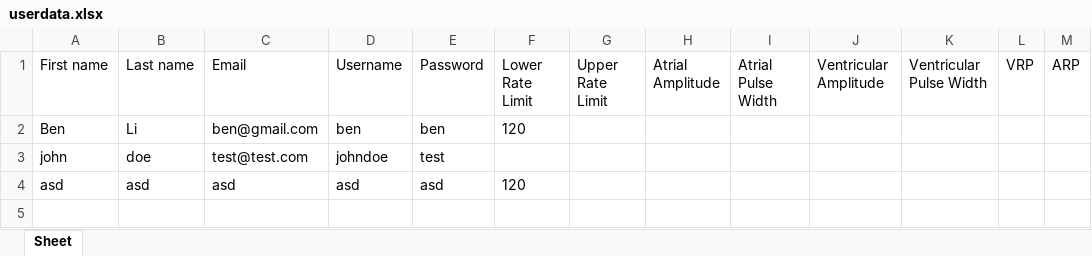
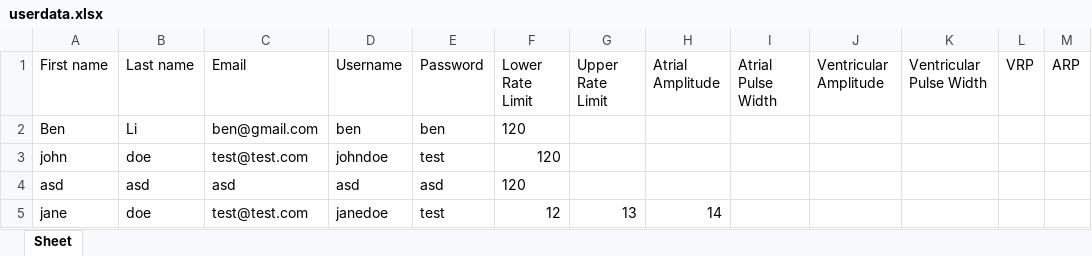
Before and after one commit to SharmaUday1999/pacemaker, an Excel workbook: userdata.xlsx, sheet Sheet, drawn as a sheet; values as stored, in another font and other column widths than the file's, no borders; the diff names each change by its address in the sheet, - before the commit and + after, or states it on an @@ line.

Commit message:
reading from sheet

```diff
--- a/userdata.xlsx (sheet Sheet)
+++ b/userdata.xlsx (sheet Sheet)
-F3 (Lower Rate Limit): (empty)
+F3 (Lower Rate Limit): 120
+row 5: jane | doe | test@test.com | janedoe | test | 12 | 13 | 14
```
Also changed, not shown: 2 other files.
